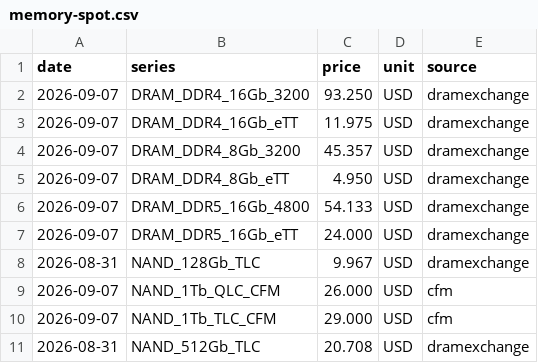
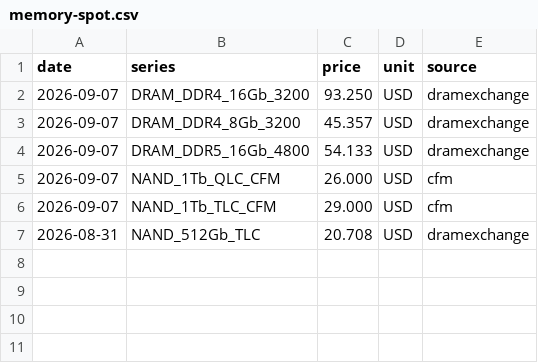
Before and after one commit to KMJ0324/memory_prices, a CSV file: data/memory-spot.csv, drawn as a sheet; the diff names each change by its address in the sheet, - before the commit and + after, or states it on an @@ line.

```diff
--- a/data/memory-spot.csv
+++ b/data/memory-spot.csv
-row 3: 2026-09-07 | DRAM_DDR4_16Gb_eTT | 11.975 | USD | dramexchange
-row 5: 2026-09-07 | DRAM_DDR4_8Gb_eTT | 4.950 | USD | dramexchange
-row 7: 2026-09-07 | DRAM_DDR5_16Gb_eTT | 24.000 | USD | dramexchange
-row 8: 2026-08-31 | NAND_128Gb_TLC | 9.967 | USD | dramexchange
```
Also changed, not shown: data/memory-contract.csv, 6 other files.
